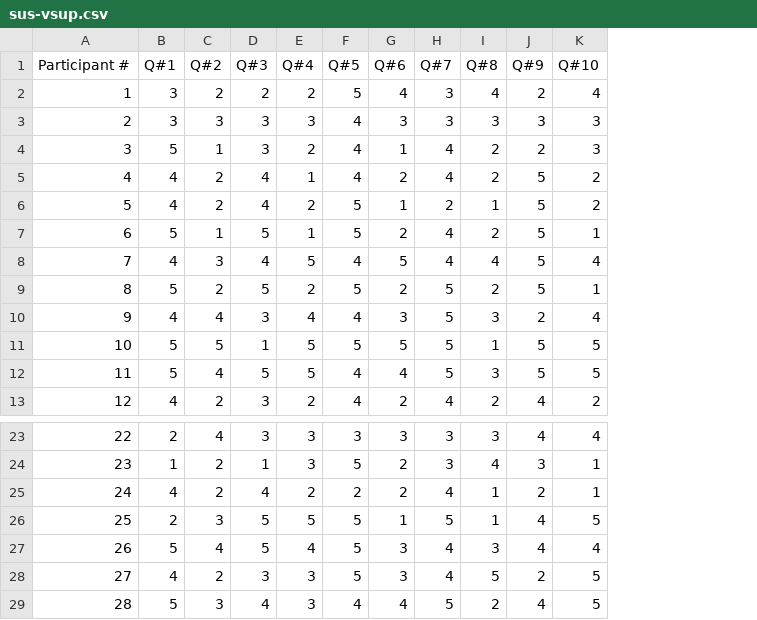
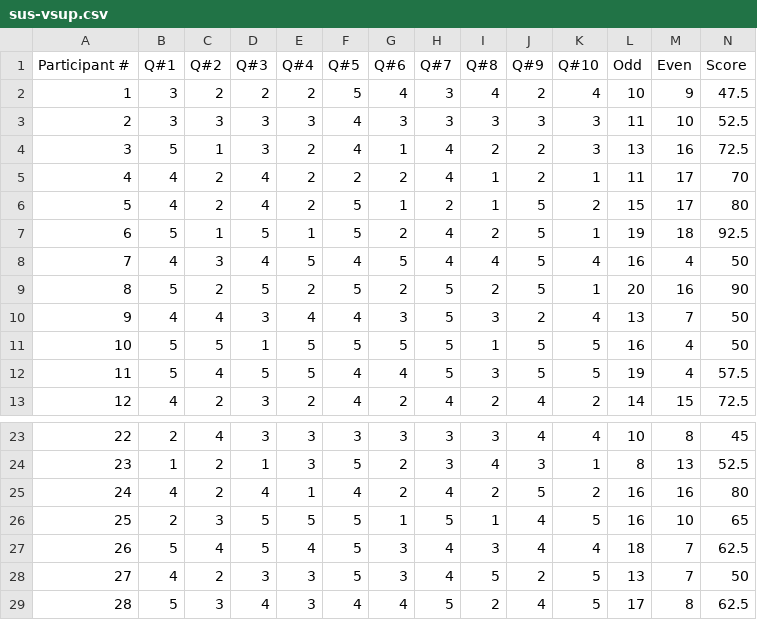
Before and after one commit to rashidul57/thesis-code, a CSV file: docs/survey/calc-results/sus-vsup.csv, drawn as a sheet; only a part is shown, gaps mark what is left out; the diff names each change by its address in the sheet, - before the commit and + after, or states it on an @@ line.

```diff
--- a/docs/survey/calc-results/sus-vsup.csv
+++ b/docs/survey/calc-results/sus-vsup.csv
+column L (Odd), rows 2-13: 10 | 11 | 13 | 11 | 15 | 19 | 16 | 20 | 13 | 16 | 19 | 14; rows 23-29: 10 | 8 | 16 | 16 | 18 | 13 | 17
+column M (Even), rows 2-13: 9 | 10 | 16 | 17 | 17 | 18 | 4 | 16 | 7 | 4 | 4 | 15; rows 23-29: 8 | 13 | 16 | 10 | 7 | 7 | 8
+column N (Score), rows 2-13: 47.5 | 52.5 | 72.5 | 70 | 80 | 92.5 | 50 | 90 | 50 | 50 | 57.5 | 72.5; rows 23-29: 45 | 52.5 | 80 | 65 | 62.5 | 50 | 62.5
-E5 (Q#4): 1
+E5 (Q#4): 2
-F5 (Q#5): 4
+F5 (Q#5): 2
-I5 (Q#8): 2
+I5 (Q#8): 1
-J5 (Q#9): 5
+J5 (Q#9): 2
-K5 (Q#10): 2
+K5 (Q#10): 1
-E25 (Q#4): 2
+E25 (Q#4): 1
-F25 (Q#5): 2
+F25 (Q#5): 4
-I25 (Q#8): 1
+I25 (Q#8): 2
-J25 (Q#9): 2
+J25 (Q#9): 5
-K25 (Q#10): 1
+K25 (Q#10): 2
```
Also changed, not shown: docs/survey/calc-results/nasa-tlx-ca.csv, docs/survey/calc-results/nasa-tlx-vsup.csv, 55 other files.
